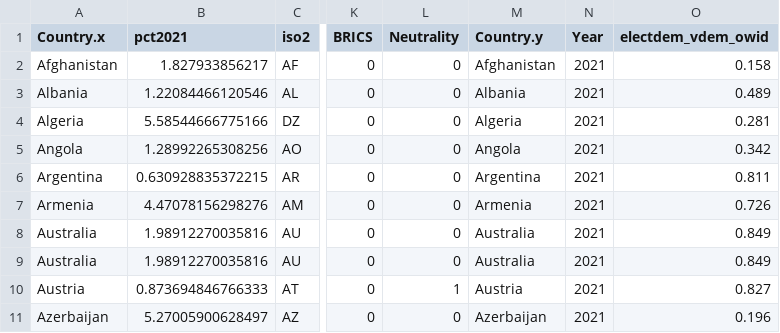
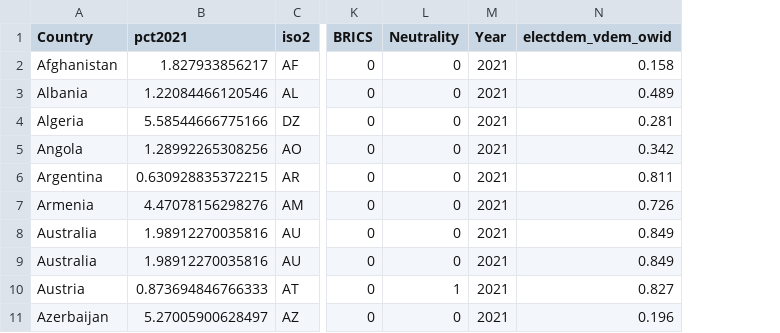
Before and after one commit to therealLucasPaul/MacrometricsProject_2023, a CSV file: 02_Raw_Data/completedata.csv, drawn as a sheet; only a part is shown, gaps mark what is left out; the diff names each change by its address in the sheet, - before the commit and + after, or states it on an @@ line.

Commit message:
Preliminary Model Computation
Posterior Plots of three models, Model Weights, Data Clean up

```diff
--- a/02_Raw_Data/completedata.csv
+++ b/02_Raw_Data/completedata.csv
-column M (Country.y), rows 2-11: Afghanistan | Albania | Algeria | Angola | Argentina | Armenia | Australia | Australia | Austria | Azerbaijan
-A1: Country.x
+A1: Country
```
Also changed, not shown: 13 other files.
